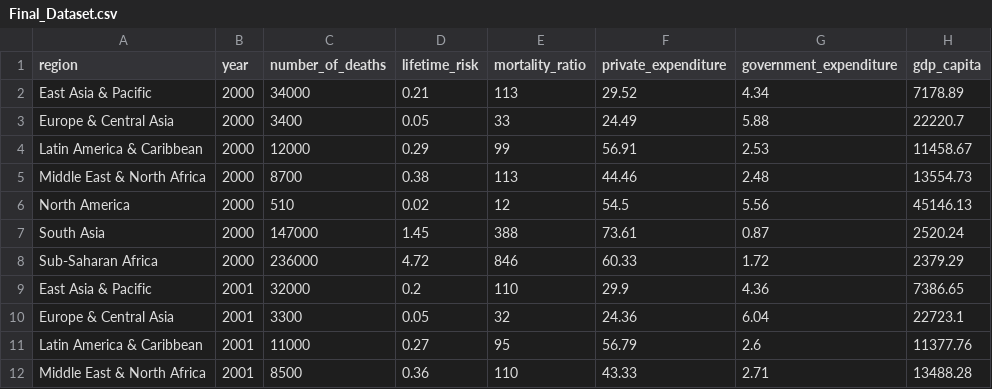
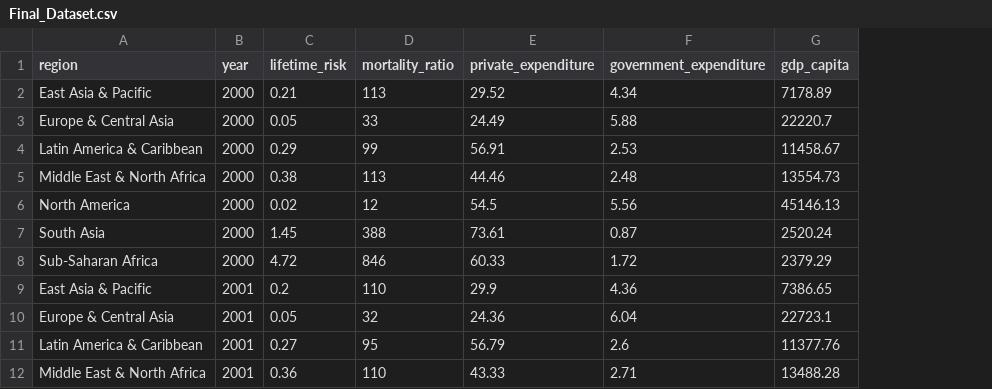
Before and after one commit to devinj0325/maternal-mortality, a CSV file: Final_Dataset.csv, drawn as a sheet; only a part is shown; the diff names each change by its address in the sheet, - before the commit and + after, or states it on an @@ line.

Commit message:
Removed number of deaths

```diff
--- a/Final_Dataset.csv
+++ b/Final_Dataset.csv
-column C (number_of_deaths), rows 2-12: 34000 | 3400 | 12000 | 8700 | 510 | 147000 | 236000 | 32000 | 3300 | 11000 | 8500
```
